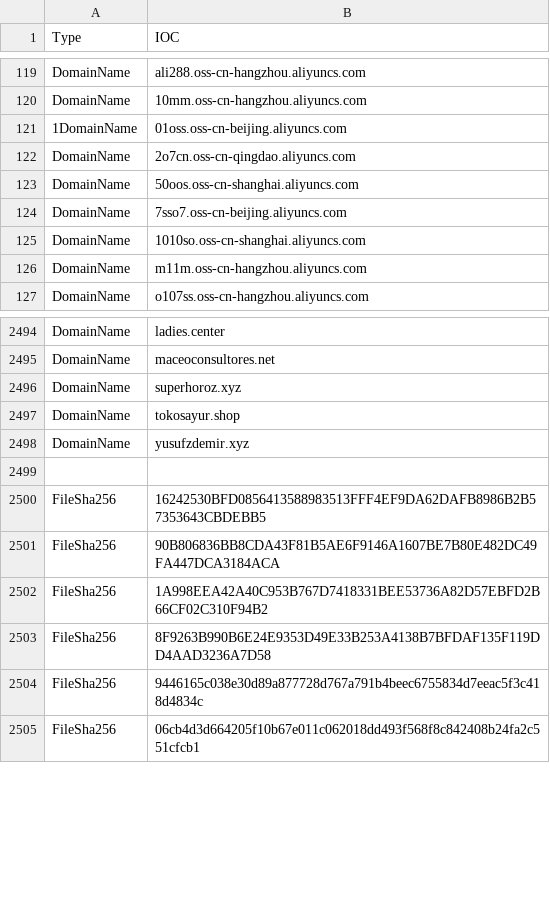
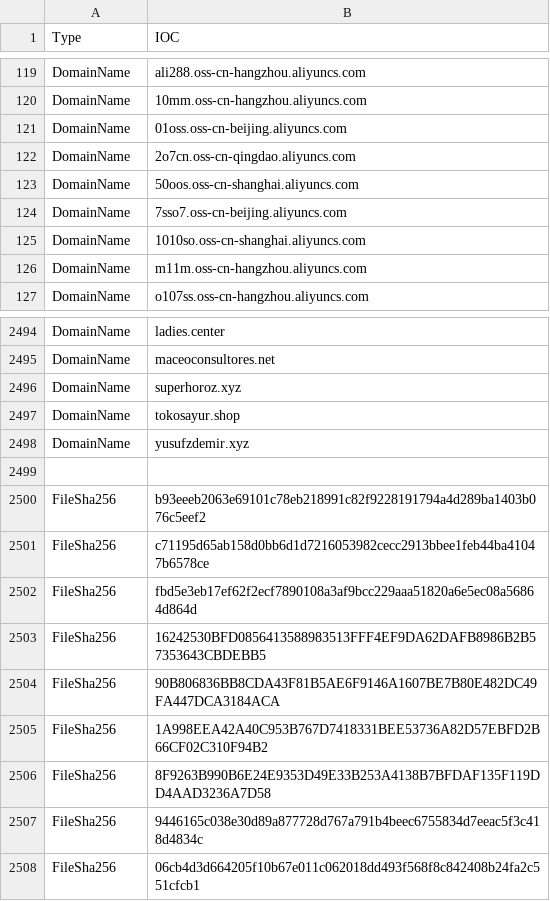
Before and after one commit to yarivdv/SORTED_IOC, a CSV file: Sorted_IOC.csv, drawn as a sheet; only a part is shown, gaps mark what is left out.

Commit message:
Update Sorted_IOC.csv

```diff
--- a/Sorted_IOC.csv
+++ b/Sorted_IOC.csv
@@ -120,3 +120,3 @@ DomainName,ali288.oss-cn-hangzhou.aliyuncs.com
 DomainName,10mm.oss-cn-hangzhou.aliyuncs.com
-1DomainName,01oss.oss-cn-beijing.aliyuncs.com
+DomainName,01oss.oss-cn-beijing.aliyuncs.com
 DomainName,2o7cn.oss-cn-qingdao.aliyuncs.com
@@ -2499,2 +2499,5 @@ DomainName,yusufzdemir.xyz
 
+FileSha256,b93eeeb2063e69101c78eb218991c82f9228191794a4d289ba1403b076c5eef2
+FileSha256,c71195d65ab158d0bb6d1d7216053982cecc2913bbee1feb44ba41047b6578ce
+FileSha256,fbd5e3eb17ef62f2ecf7890108a3af9bcc229aaa51820a6e5ec08a56864d864d
 FileSha256,16242530BFD0856413588983513FFF4EF9DA62DAFB8986B2B57353643CBDEBB5
```
